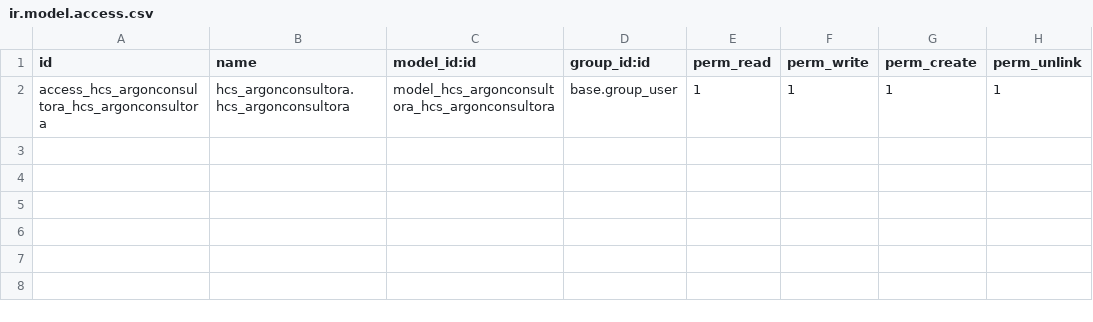
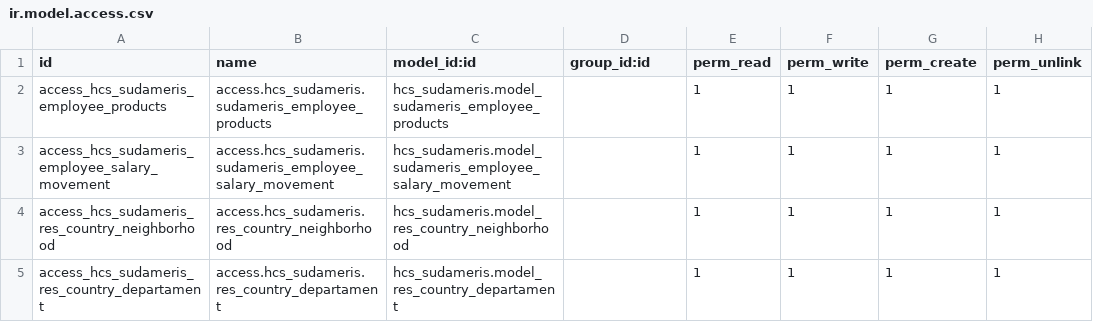
Before and after one commit to xfacundoperez/hcsinergia, a CSV file: hcs_argonconsultora/security/ir.model.access.csv, drawn as a sheet.

Commit message:
update argonconsultora

```diff
--- a/hcs_argonconsultora/security/ir.model.access.csv
+++ b/hcs_argonconsultora/security/ir.model.access.csv
@@ -1,2 +1,5 @@
 id,name,model_id:id,group_id:id,perm_read,perm_write,perm_create,perm_unlink
-access_hcs_argonconsultora_hcs_argonconsultora,hcs_argonconsultora.hcs_argonconsultora,model_hcs_argonconsultora_hcs_argonconsultora,base.group_user,1,1,1,1
+access_hcs_sudameris_employee_products,access.hcs_sudameris.sudameris_employee_products,hcs_sudameris.model_sudameris_employee_products,,1,1,1,1
+access_hcs_sudameris_employee_salary_movement,access.hcs_sudameris.sudameris_employee_salary_movement,hcs_sudameris.model_sudameris_employee_salary_movement,,1,1,1,1
+access_hcs_sudameris_res_country_neighborhood,access.hcs_sudameris.res_country_neighborhood,hcs_sudameris.model_res_country_neighborhood,,1,1,1,1
+access_hcs_sudameris_res_country_departament,access.hcs_sudameris.res_country_departament,hcs_sudameris.model_res_country_departament,,1,1,1,1
```
Also changed, not shown: 17 other files.
